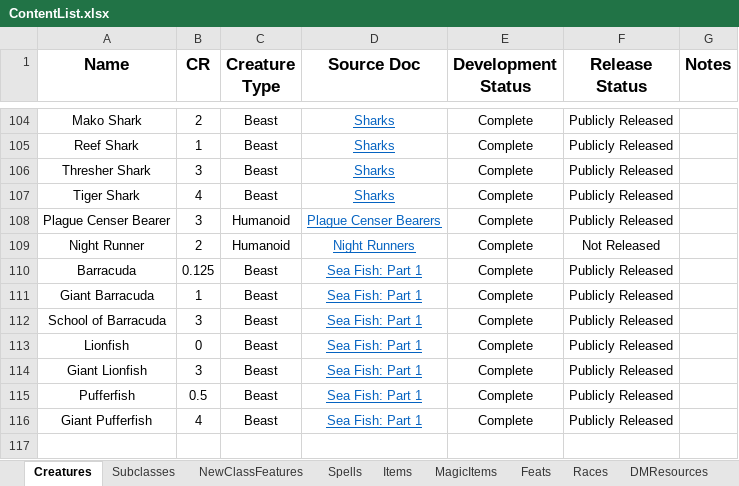
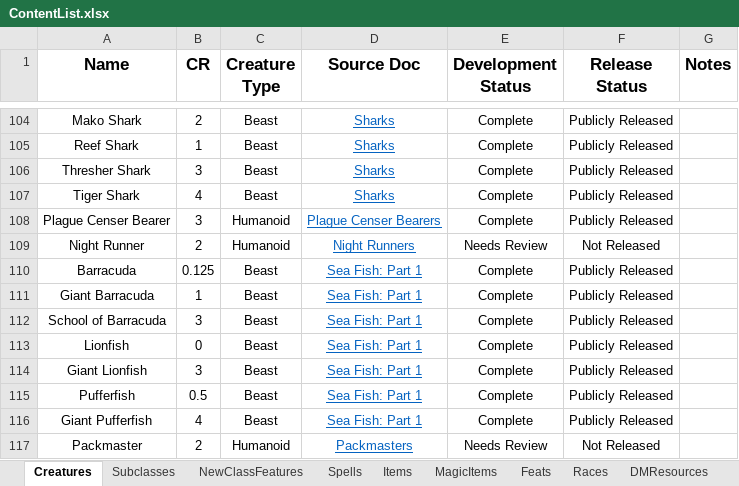
Before and after one commit to HankSnouwaert/DnD-Homebrew, an Excel workbook: ContentList.xlsx, sheet Creatures, drawn as a sheet; only a part is shown, gaps mark what is left out; values as stored, in another font and other column widths than the file's, no borders; conditional formats not drawn; the diff names each change by its address in the sheet, - before the commit and + after, or states it on an @@ line.

Commit message:
Update skaven content

```diff
--- a/ContentList.xlsx (sheet Creatures)
+++ b/ContentList.xlsx (sheet Creatures)
-E109 (Development Status): Complete
+E109 (Development Status): Needs Review
+row 117: Packmaster | 2 | Humanoid | Packmasters | Needs Review | Not Released
```
